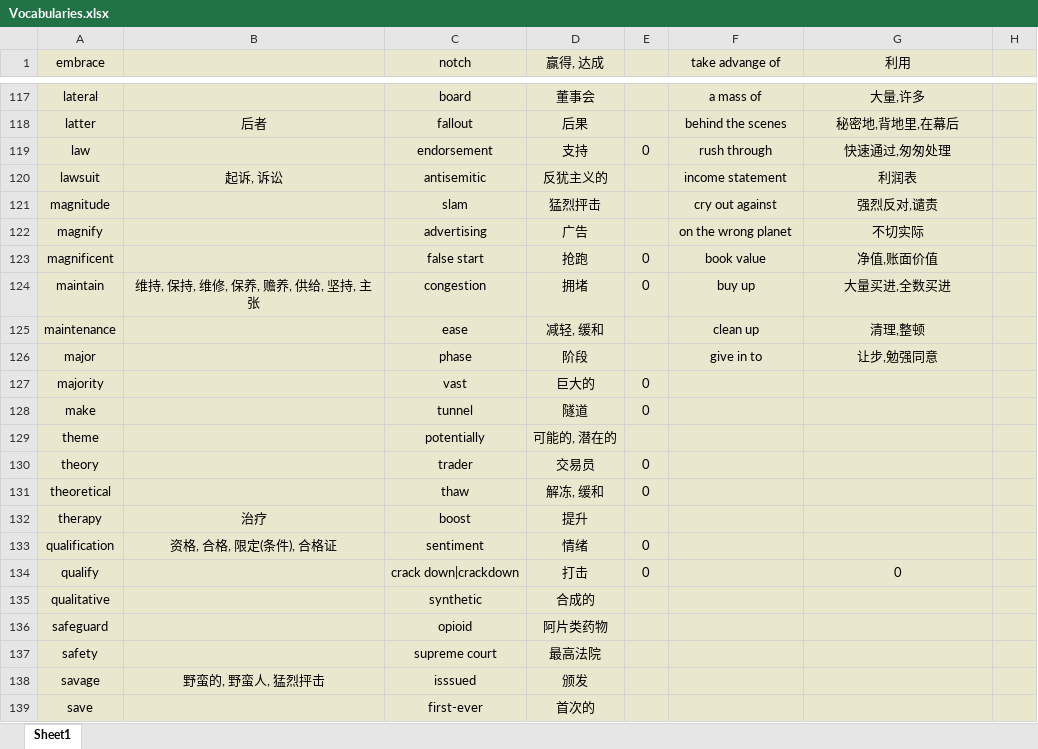
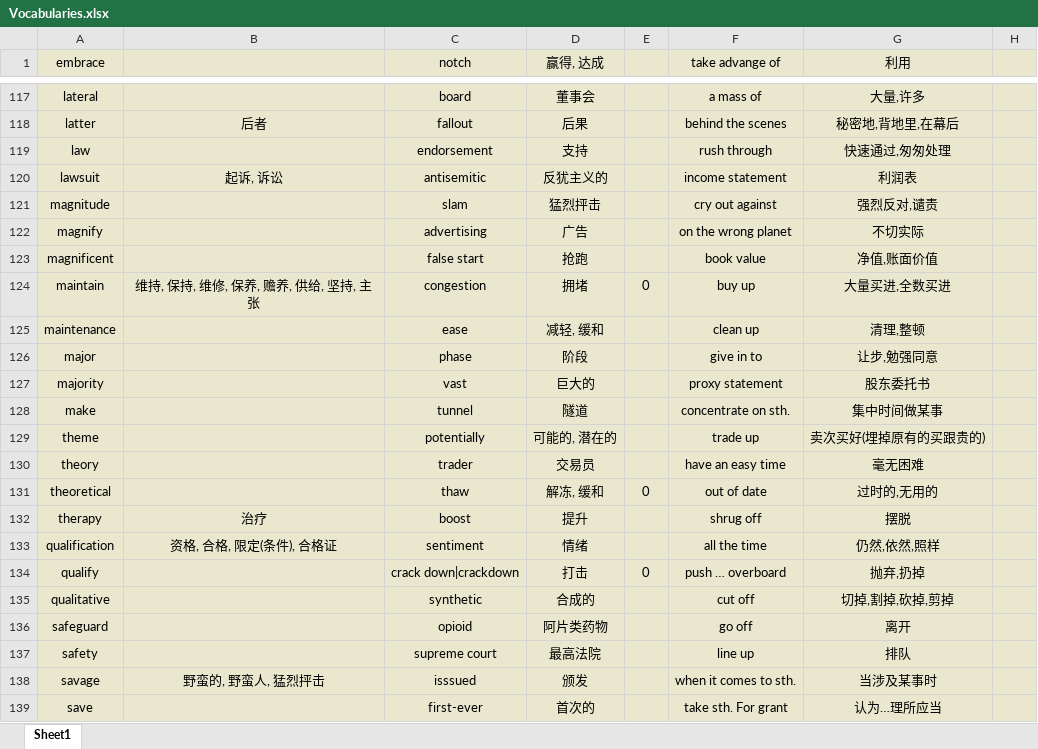
Before and after one commit to Favian096/LearningNotes, an Excel workbook: English/Vocabularies.xlsx, sheet Sheet1, drawn as a sheet; only a part is shown, gaps mark what is left out; values as stored, in another font and other column widths than the file's, no borders; the diff covers the shown part only; the diff names each change by its address in the sheet, - before the commit and + after, or states it on an @@ line.

Commit message:
feat: daily phrase

```diff
--- a/English/Vocabularies.xlsx (sheet Sheet1)
+++ b/English/Vocabularies.xlsx (sheet Sheet1)
-E119: 0
+E119: (empty)
-E123: 0
+E123: (empty)
-E127:E128: 0
+E127:E128: (empty)
-F127 (take advange of): (empty)
+F127 (take advange of): proxy statement
-G127 (利用): (empty)
+G127 (利用): 股东委托书
-F128 (take advange of): (empty)
+F128 (take advange of): concentrate on sth.
-G128 (利用): (empty)
+G128 (利用): 集中时间做某事
-F129 (take advange of): (empty)
+F129 (take advange of): trade up
-G129 (利用): (empty)
+G129 (利用): 卖次买好(埋掉原有的买跟贵的)
-E130: 0
+E130: (empty)
-F130 (take advange of): (empty)
+F130 (take advange of): have an easy time
-G130 (利用): (empty)
+G130 (利用): 毫无困难
-F131 (take advange of): (empty)
+F131 (take advange of): out of date
-G131 (利用): (empty)
+G131 (利用): 过时的,无用的
-F132 (take advange of): (empty)
+F132 (take advange of): shrug off
-G132 (利用): (empty)
+G132 (利用): 摆脱
-E133: 0
+E133: (empty)
-F133 (take advange of): (empty)
+F133 (take advange of): all the time
-G133 (利用): (empty)
+G133 (利用): 仍然,依然,照样
-F134 (take advange of): (empty)
+F134 (take advange of): push … overboard
-G134 (利用): 0
+G134 (利用): 抛弃,扔掉
-F135 (take advange of): (empty)
+F135 (take advange of): cut off
-G135 (利用): (empty)
+G135 (利用): 切掉,割掉,砍掉,剪掉
-F136 (take advange of): (empty)
+F136 (take advange of): go off
-G136 (利用): (empty)
+G136 (利用): 离开
-F137 (take advange of): (empty)
+F137 (take advange of): line up
-G137 (利用): (empty)
+G137 (利用): 排队
-F138 (take advange of): (empty)
+F138 (take advange of): when it comes to sth.
-G138 (利用): (empty)
+G138 (利用): 当涉及某事时
-F139 (take advange of): (empty)
+F139 (take advange of): take sth. For grant
-G139 (利用): (empty)
+G139 (利用): 认为…理所应当
```
Also changed, not shown: 76 edited cells elsewhere in this sheet.
